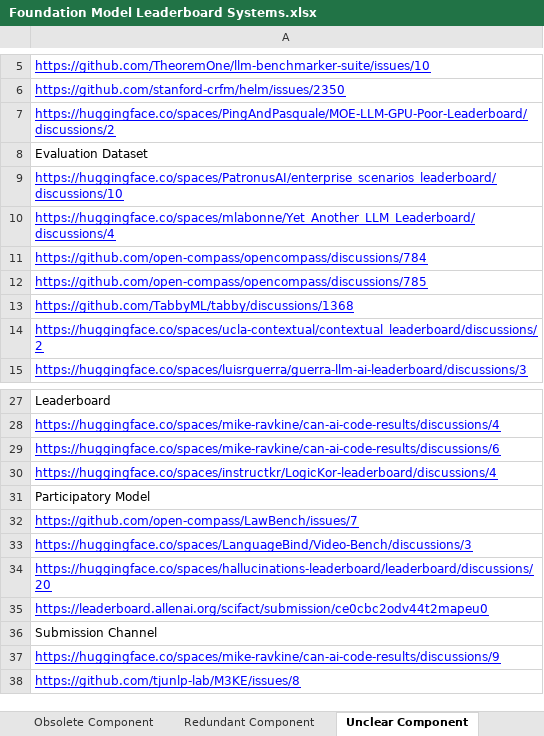
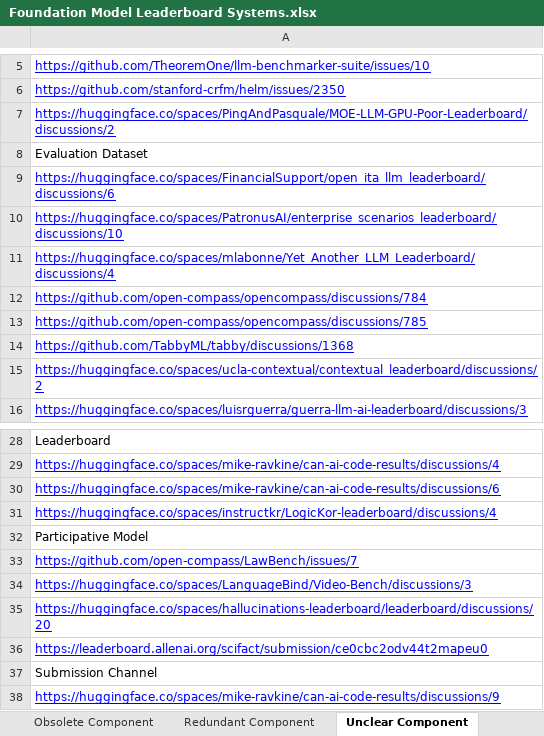
Before and after one commit to zhimin-z/Foundation-Model-Leaderboard-Survey, an Excel workbook: meta/Foundation Model Leaderboard Systems.xlsx, sheet Unclear Component, drawn as a sheet; only a part is shown, gaps mark what is left out; the shorter side is filled out with more unchanged rows; values as stored, in another font and other column widths than the file's, no borders; charts and pictures not drawn; addresses are those after the commit; the diff names each change by its address in the sheet, - before the commit and + after, or states it on an @@ line.

```diff
--- a/meta/Foundation Model Leaderboard Systems.xlsx (sheet Unclear Component)
+++ b/meta/Foundation Model Leaderboard Systems.xlsx (sheet Unclear Component)
+row 9: https://huggingface.co/spaces/FinancialSupport/open_ita_llm_leaderboard/discussions/6
-A32: Participatory Model
+A32: Participative Model
```
Also changed, not shown: sheet Redundant Component, sheet Obsolete Component, sheet Inaccessible Component, sheet Missing Component, sheet Leaderboard System, sheet Mismatched Component, 5 other files.
